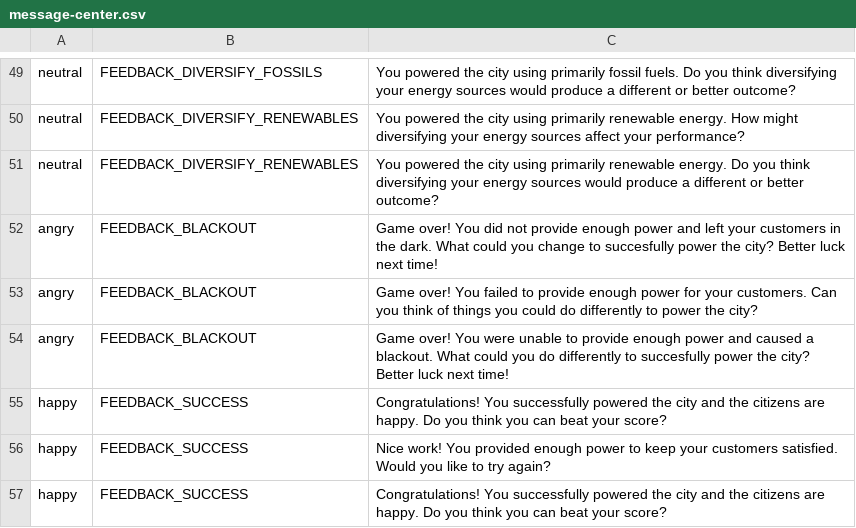
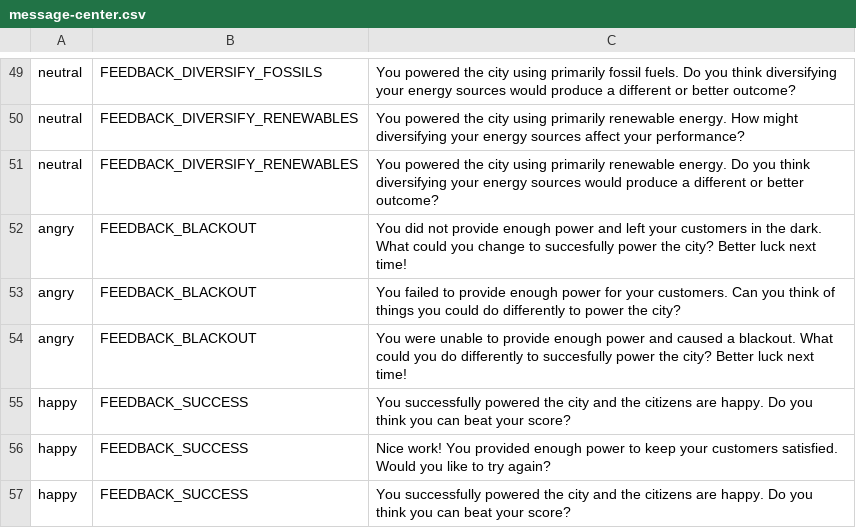
Before and after one commit to scimusmn/gts-energy-distribution, a CSV file: src/data/message-center.csv, drawn as a sheet; only a part is shown, gaps mark what is left out.

```diff
--- a/src/data/message-center.csv
+++ b/src/data/message-center.csv
@@ -51,7 +51,7 @@ neutral,FEEDBACK_DIVERSIFY_RENEWABLES,You powered the city using primarily renew
 neutral,FEEDBACK_DIVERSIFY_RENEWABLES,You powered the city using primarily renewable energy. Do you think diversifying your energy sources would produce a different or better outcome?
-angry,FEEDBACK_BLACKOUT,Game over! You did not provide enough power and left your customers in the dark. What could you change to succesfully power the city? Better luck next time!
-angry,FEEDBACK_BLACKOUT,Game over! You failed to provide enough power for your customers. Can you think of things you could do differently to power the city?
-angry,FEEDBACK_BLACKOUT,Game over! You were unable to provide enough power and caused a blackout. What could you do differently to succesfully power the city? Better luck next time!
-happy,FEEDBACK_SUCCESS,Congratulations! You successfully powered the city and the citizens are happy. Do you think you can beat your score?
+angry,FEEDBACK_BLACKOUT,You did not provide enough power and left your customers in the dark. What could you change to succesfully power the city? Better luck next time!
+angry,FEEDBACK_BLACKOUT,You failed to provide enough power for your customers. Can you think of things you could do differently to power the city?
+angry,FEEDBACK_BLACKOUT,You were unable to provide enough power and caused a blackout. What could you do differently to succesfully power the city? Better luck next time!
+happy,FEEDBACK_SUCCESS,You successfully powered the city and the citizens are happy. Do you think you can beat your score?
 happy,FEEDBACK_SUCCESS,Nice work! You provided enough power to keep your customers satisfied. Would you like to try again?
-happy,FEEDBACK_SUCCESS,Congratulations! You successfully powered the city and the citizens are happy. Do you think you can beat your score?
+happy,FEEDBACK_SUCCESS,You successfully powered the city and the citizens are happy. Do you think you can beat your score?
```
Also changed, not shown: 7 other files.
